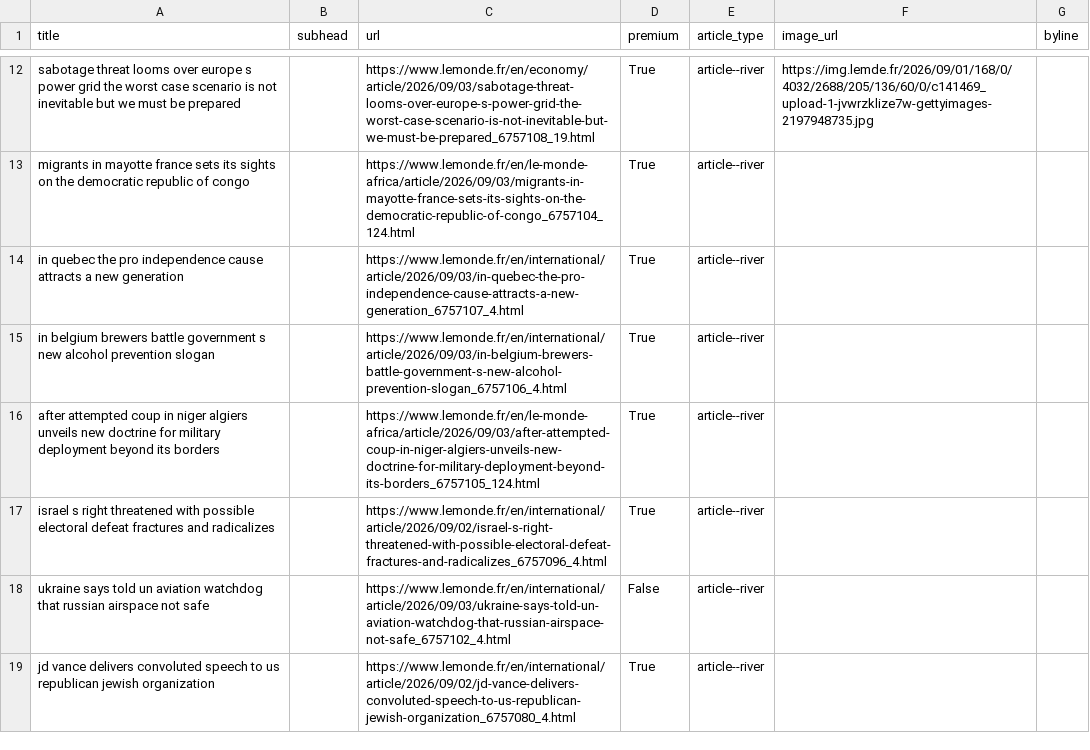
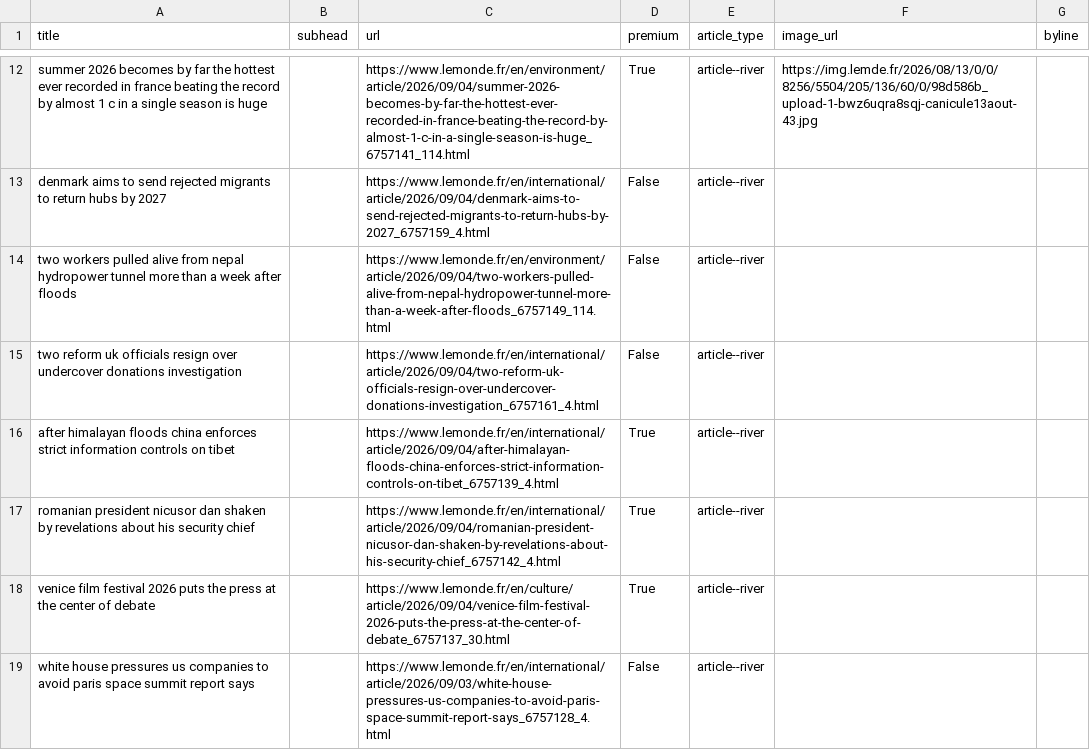
Before and after one commit to Isoparkes/Lede-LeMonde-AutoUpdate, a CSV file: lemonde-articles.csv, drawn as a sheet; only a part is shown, gaps mark what is left out; removed rows and columns are numbered as before the commit, all else as after; the diff covers the shown part only; the diff names each change by its address in the sheet, - before the commit and + after, or states it on an @@ line.

```diff
--- a/lemonde-articles.csv
+++ b/lemonde-articles.csv
-A12 (title): sabotage threat looms over europe s power grid the worst case scenario is not inevitable but we must be prepared
+A12 (title): summer 2026 becomes by far the hottest ever recorded in france beating the record by almost 1 c in a single season is huge
-C12 (url): https://www.lemonde.fr/en/economy/article/2026/09/03/sabotage-threat-looms-over-europe-s-power-grid-the-worst-case-scenario-is-not-inevitable-but-we-must-be-prepared_6757108_19.html
+C12 (url): https://www.lemonde.fr/en/environment/article/2026/09/04/summer-2026-becomes-by-far-the-hottest-ever-recorded-in-france-beating-the-record-by-almost-1-c-in-a-single-season-is-huge_6757141_114.html
-F12 (image_url): https://img.lemde.fr/2026/09/01/168/0/4032/2688/205/136/60/0/c141469_upload-1-jvwrzklize7w-gettyimages-2197948735.jpg
+F12 (image_url): https://img.lemde.fr/2026/08/13/0/0/8256/5504/205/136/60/0/98d586b_upload-1-bwz6uqra8sqj-canicule13aout-43.jpg
+row 13: denmark aims to send rejected migrants to return hubs by 2027 |  | https://www.lemonde.fr/en/international/article/2026/09/04/denmark-aims-to-send-rejected-migrants-to-return-hubs-by-2027_6757159_4.html | False | article--river
+row 14: two workers pulled alive from nepal hydropower tunnel more than a week after floods |  | https://www.lemonde.fr/en/environment/article/2026/09/04/two-workers-pulled-alive-from-nepal-hydropower-tunnel-more-than-a-week-after-floods_6757149_114.html | False | article--river
+row 15: two reform uk officials resign over undercover donations investigation |  | https://www.lemonde.fr/en/international/article/2026/09/04/two-reform-uk-officials-resign-over-undercover-donations-investigation_6757161_4.html | False | article--river
-A16 (title): migrants in mayotte france sets its sights on the democratic republic of congo
+A16 (title): after himalayan floods china enforces strict information controls on tibet
-C16 (url): https://www.lemonde.fr/en/le-monde-africa/article/2026/09/03/migrants-in-mayotte-france-sets-its-sights-on-the-democratic-republic-of-congo_6757104_124.html
+C16 (url): https://www.lemonde.fr/en/international/article/2026/09/04/after-himalayan-floods-china-enforces-strict-information-controls-on-tibet_6757139_4.html
-A17 (title): in quebec the pro independence cause attracts a new generation
+A17 (title): romanian president nicusor dan shaken by revelations about his security chief
-C17 (url): https://www.lemonde.fr/en/international/article/2026/09/03/in-quebec-the-pro-independence-cause-attracts-a-new-generation_6757107_4.html
+C17 (url): https://www.lemonde.fr/en/international/article/2026/09/04/romanian-president-nicusor-dan-shaken-by-revelations-about-his-security-chief_6757142_4.html
-row 15: in belgium brewers battle government s new alcohol prevention slogan |  | https://www.lemonde.fr/en/international/article/2026/09/03/in-belgium-brewers-battle-government-s-new-alcohol-prevention-slogan_6757106_4.html | True | article--river
-A18 (title): after attempted coup in niger algiers unveils new doctrine for military deployment beyond its borders
+A18 (title): venice film festival 2026 puts the press at the center of debate
-C18 (url): https://www.lemonde.fr/en/le-monde-africa/article/2026/09/03/after-attempted-coup-in-niger-algiers-unveils-new-doctrine-for-military-deployment-beyond-its-borders_6757105_124.html
+C18 (url): https://www.lemonde.fr/en/culture/article/2026/09/04/venice-film-festival-2026-puts-the-press-at-the-center-of-debate_6757137_30.html
-row 17: israel s right threatened with possible electoral defeat fractures and radicalizes |  | https://www.lemonde.fr/en/international/article/2026/09/02/israel-s-right-threatened-with-possible-electoral-defeat-fractures-and-radicalizes_6757096_4.html | True | article--river
-A19 (title): ukraine says told un aviation watchdog that russian airspace not safe
+A19 (title): white house pressures us companies to avoid paris space summit report says
-C19 (url): https://www.lemonde.fr/en/international/article/2026/09/03/ukraine-says-told-un-aviation-watchdog-that-russian-airspace-not-safe_6757102_4.html
+C19 (url): https://www.lemonde.fr/en/international/article/2026/09/03/white-house-pressures-us-companies-to-avoid-paris-space-summit-report-says_6757128_4.html
-row 19: jd vance delivers convoluted speech to us republican jewish organization |  | https://www.lemonde.fr/en/international/article/2026/09/02/jd-vance-delivers-convoluted-speech-to-us-republican-jewish-organization_6757080_4.html | True | article--river
```
Also changed, not shown: 6 added rows, 6 removed rows and 33 edited cells elsewhere in this file.
